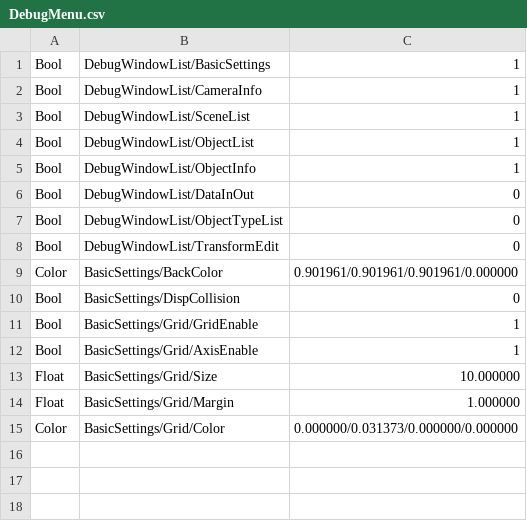
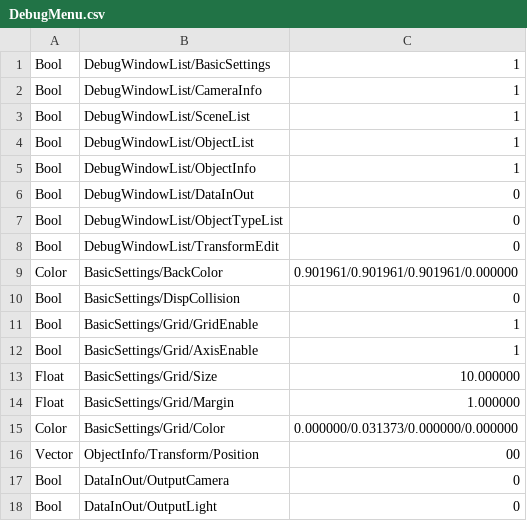
Before and after one commit to SawadaAoi/DX22StageEditor, a CSV file: DX22StageEditor/Assets/DebugMenu.csv, drawn as a sheet.

```diff
--- a/DX22StageEditor/Assets/DebugMenu.csv
+++ b/DX22StageEditor/Assets/DebugMenu.csv
@@ -15 +15,4 @@ Float,BasicSettings/Grid/Margin,1.000000
 Color,BasicSettings/Grid/Color,0.000000/0.031373/0.000000/0.000000
+Vector,ObjectInfo/Transform/Position ,00
+Bool,DataInOut/OutputCamera,0
+Bool,DataInOut/OutputLight,0
```
Also changed, not shown: 10 other files.
